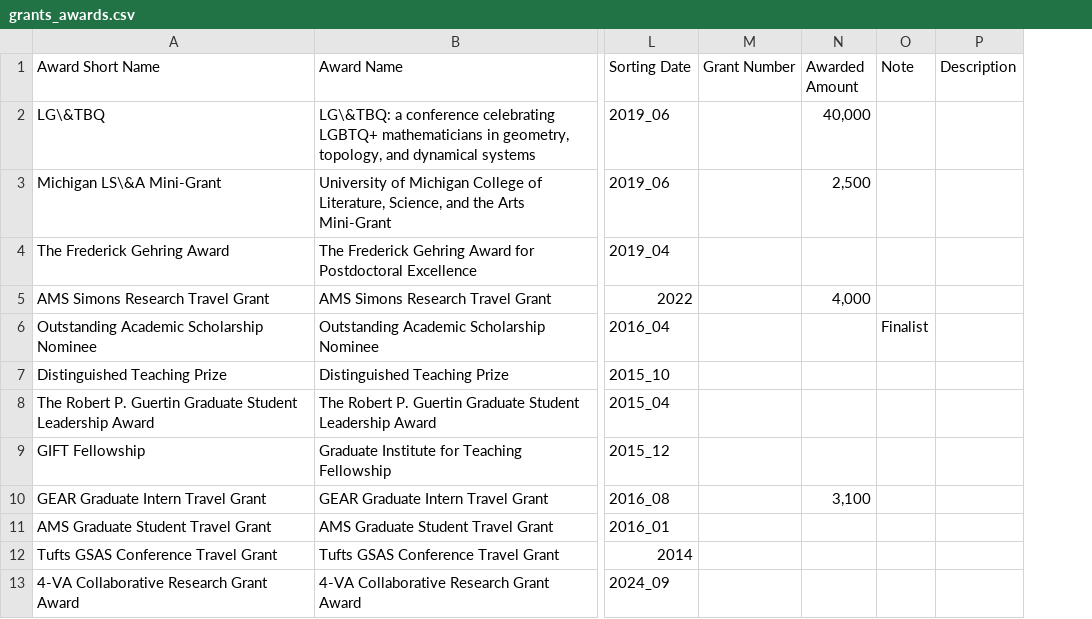
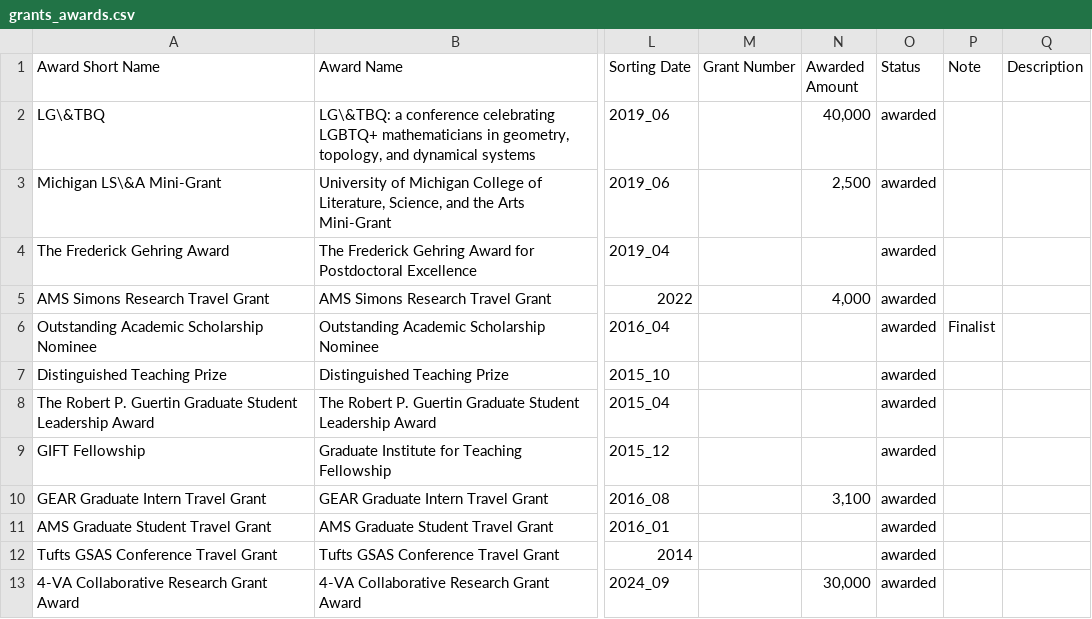
Before and after one commit to hdbray/cv_builder, a CSV file: csv_files/grants_awards.csv, drawn as a sheet; only a part is shown, gaps mark what is left out; the diff names each change by its address in the sheet, - before the commit and + after, or states it on an @@ line.

```diff
--- a/csv_files/grants_awards.csv
+++ b/csv_files/grants_awards.csv
+column O (Status), rows 2-13: all awarded
-N13 (Awarded Amount): (empty)
+N13 (Awarded Amount): 30,000
```
Also changed, not shown: csv_files/education.csv, 1 other file.
